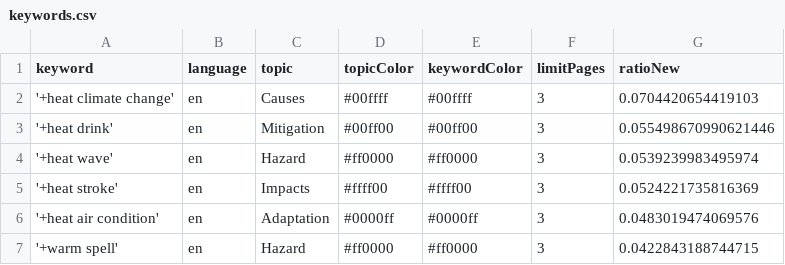
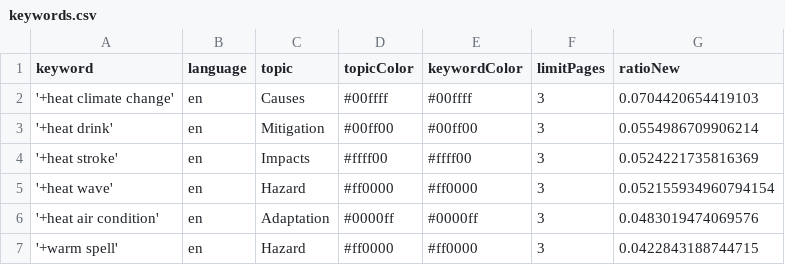
Before and after one commit to magaliekathrin-news/HeatIsComing, a CSV file: keywords.csv, drawn as a sheet.

```diff
--- a/keywords.csv
+++ b/keywords.csv
@@ -2,5 +2,5 @@ keyword,language,topic,topicColor,keywordColor,limitPages,ratioNew
 '+heat climate change',en,Causes,#00ffff,#00ffff,3,0.0704420654419103
-'+heat drink',en,Mitigation,#00ff00,#00ff00,3,0.055498670990621446
-'+heat wave',en,Hazard,#ff0000,#ff0000,3,0.0539239983495974
+'+heat drink',en,Mitigation,#00ff00,#00ff00,3,0.0554986709906214
 '+heat stroke',en,Impacts,#ffff00,#ffff00,3,0.0524221735816369
+'+heat wave',en,Hazard,#ff0000,#ff0000,3,0.052155934960794154
 '+heat air condition',en,Adaptation,#0000ff,#0000ff,3,0.0483019474069576
```
Also changed, not shown: csv/news_2026_02.csv.
